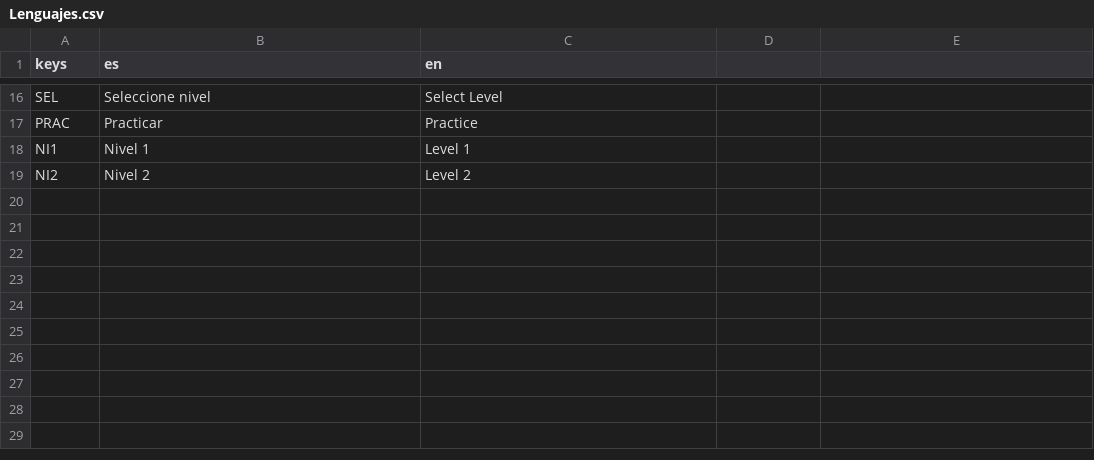
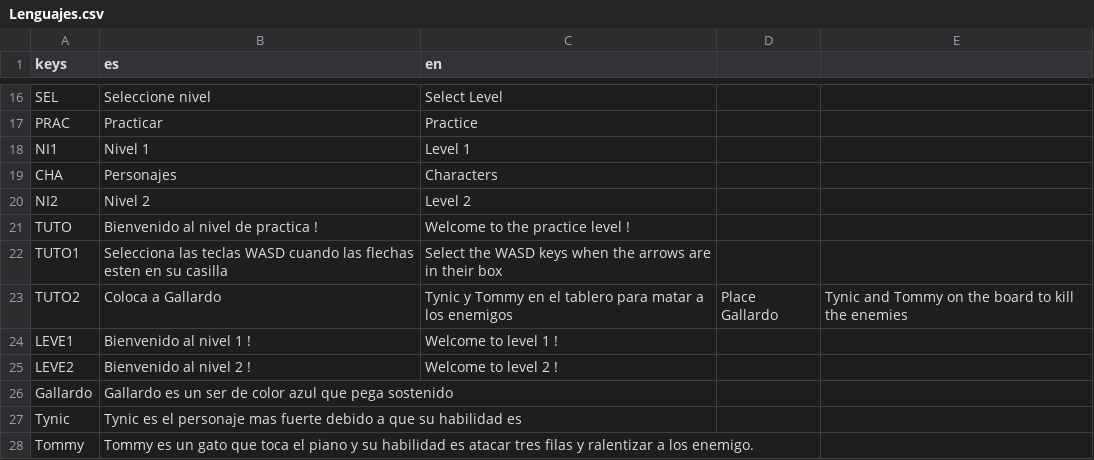
Before and after one commit to MetalCRT/Videojuego_Crash77, a CSV file: translations/Lenguajes.csv, drawn as a sheet; only a part is shown, gaps mark what is left out.

Commit message:
Traducciones, personajes e interfaz mejorada

```diff
--- a/translations/Lenguajes.csv
+++ b/translations/Lenguajes.csv
@@ -18,2 +18,11 @@ PRAC,Practicar ,Practice
 NI1,Nivel 1,Level 1
+CHA, Personajes, Characters
 NI2,Nivel 2,Level 2
+TUTO,Bienvenido al nivel de practica ! , Welcome to the practice level !
+TUTO1, Selecciona las teclas WASD cuando las flechas esten en su casilla , Select the WASD keys when the arrows are in their box
+TUTO2, Coloca a Gallardo, Tynic y Tommy en el tablero para matar a los enemigos, Place Gallardo, Tynic and Tommy on the board to kill the enemies
+LEVE1, Bienvenido al nivel 1 !, Welcome to level 1  !
+LEVE2, Bienvenido al nivel 2 !, Welcome to level 2 !
+Gallardo, Gallardo es un ser de color azul que pega sostenido
+Tynic, Tynic es el personaje mas fuerte debido a que su habilidad es
+Tommy, Tommy es un gato que toca el piano y su habilidad es atacar tres filas y ralentizar a los enemigo.
```
Also changed, not shown: 8 other files.
